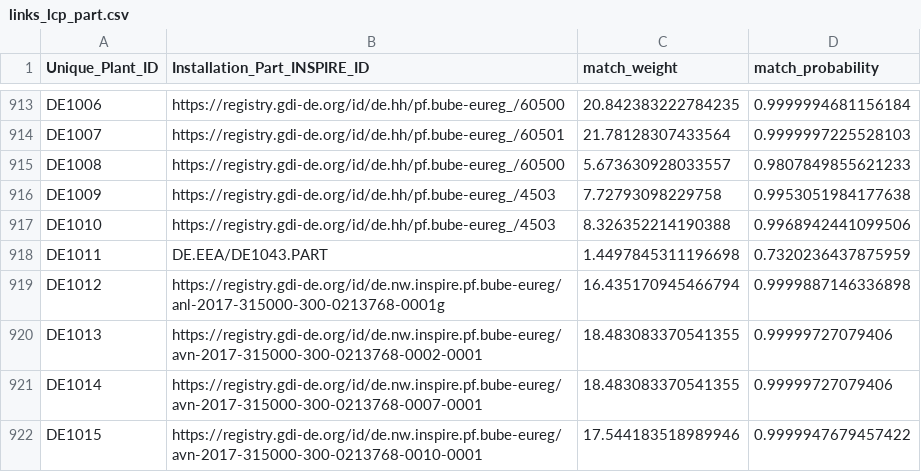
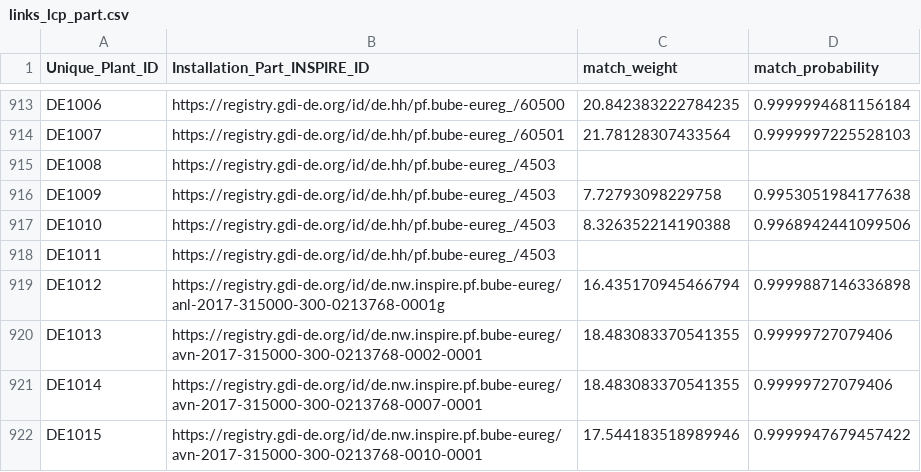
Before and after one commit to leostimpfle/iep, a CSV file: iep/_input/links_lcp_part.csv, drawn as a sheet; only a part is shown, gaps mark what is left out.

```diff
--- a/iep/_input/links_lcp_part.csv
+++ b/iep/_input/links_lcp_part.csv
@@ -914,6 +914,6 @@ DE1006,https://registry.gdi-de.org/id/de.hh/pf.bube-eureg_/60500,20.842383222784
 DE1007,https://registry.gdi-de.org/id/de.hh/pf.bube-eureg_/60501,21.78128307433564,0.9999997225528103
-DE1008,https://registry.gdi-de.org/id/de.hh/pf.bube-eureg_/60500,5.673630928033557,0.9807849855621233
+DE1008,https://registry.gdi-de.org/id/de.hh/pf.bube-eureg_/4503,,
 DE1009,https://registry.gdi-de.org/id/de.hh/pf.bube-eureg_/4503,7.72793098229758,0.9953051984177638
 DE1010,https://registry.gdi-de.org/id/de.hh/pf.bube-eureg_/4503,8.326352214190388,0.9968942441099506
-DE1011,DE.EEA/DE1043.PART,1.4497845311196698,0.7320236437875959
+DE1011,https://registry.gdi-de.org/id/de.hh/pf.bube-eureg_/4503,,
 DE1012,https://registry.gdi-de.org/id/de.nw.inspire.pf.bube-eureg/anl-2017-315000-300-0213768-0001g,16.435170945466794,0.9999887146336898
```
Also changed, not shown: iep/_input/deduplication_lcpmapping.csv, iep/_input/links_lcp_facility.csv, 3 other files.
